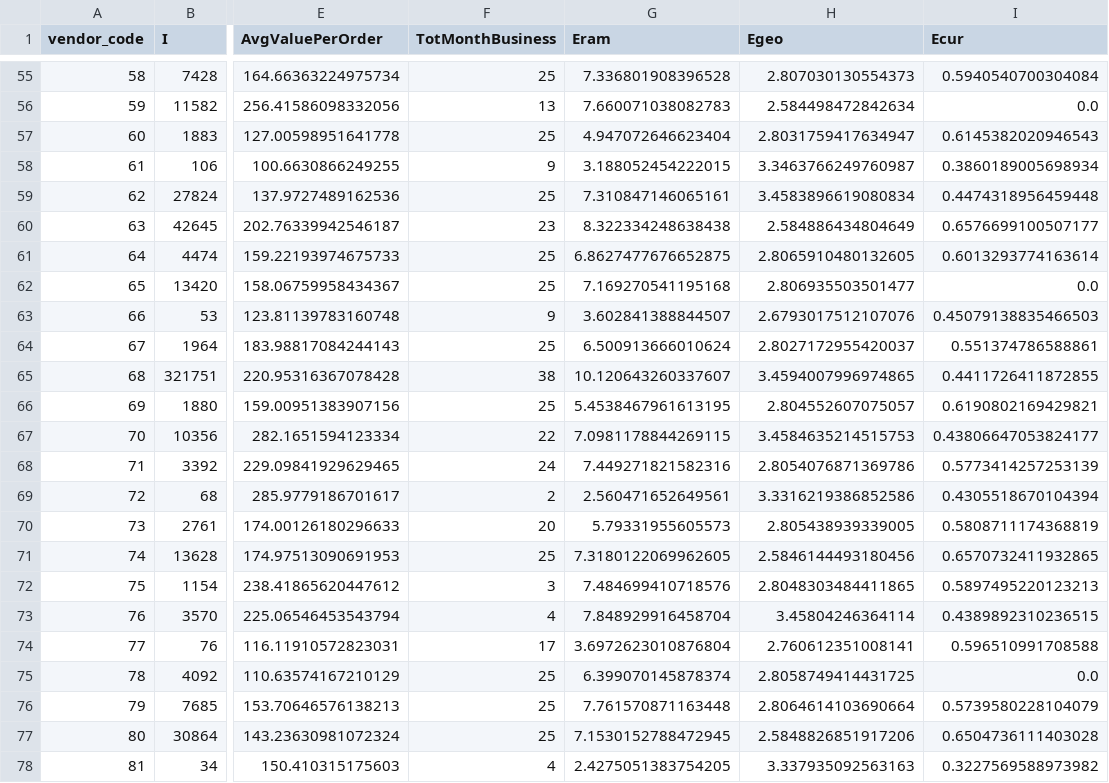
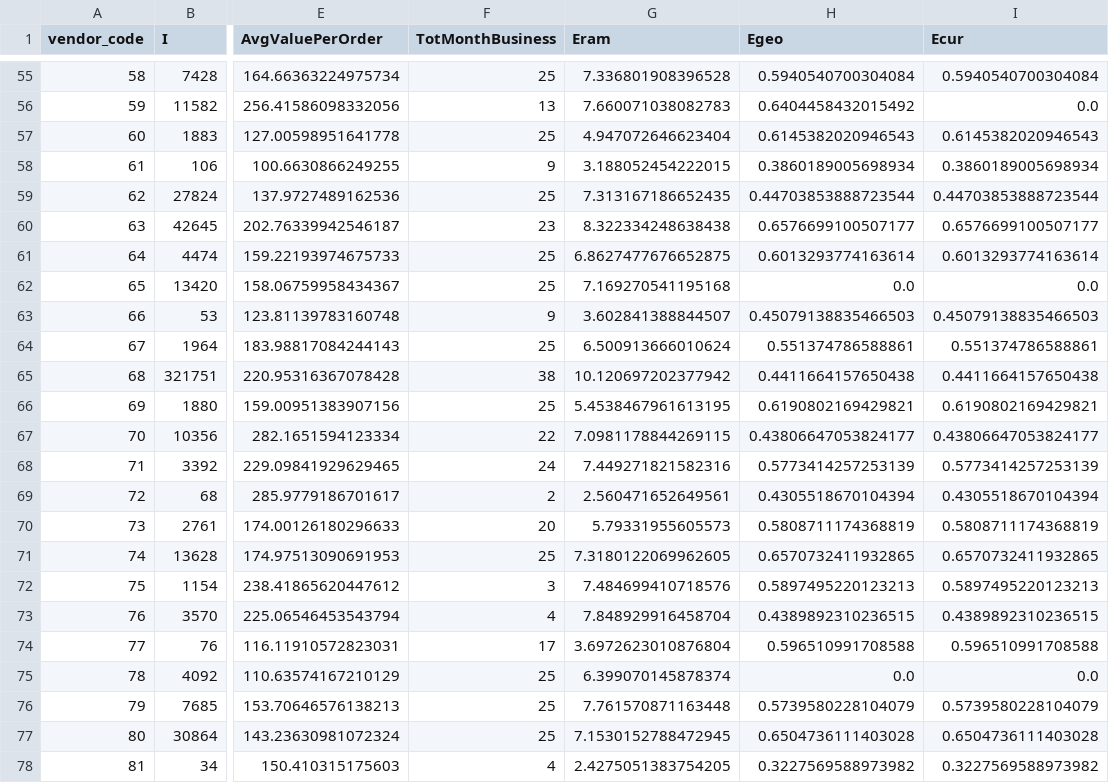
Before and after one commit to adettori/Data-Mining-DM-2020-project, a CSV file: task1-result.csv, drawn as a sheet; only a part is shown, gaps mark what is left out; the diff covers the shown part only; the diff names each change by its address in the sheet, - before the commit and + after, or states it on an @@ line.

```diff
--- a/task1-result.csv
+++ b/task1-result.csv
-H55 (Egeo): 2.807030130554373
+H55 (Egeo): 0.5940540700304084
-H56 (Egeo): 2.584498472842634
+H56 (Egeo): 0.6404458432015492
-H57 (Egeo): 2.8031759417634947
+H57 (Egeo): 0.6145382020946543
-H58 (Egeo): 3.3463766249760987
+H58 (Egeo): 0.3860189005698934
-G59 (Eram): 7.310847146065161
+G59 (Eram): 7.313167186652435
-H59 (Egeo): 3.4583896619080834
+H59 (Egeo): 0.44703853888723544
-I59 (Ecur): 0.4474318956459448
+I59 (Ecur): 0.44703853888723544
-H60 (Egeo): 2.584886434804649
+H60 (Egeo): 0.6576699100507177
-H61 (Egeo): 2.8065910480132605
+H61 (Egeo): 0.6013293774163614
-H62 (Egeo): 2.806935503501477
+H62 (Egeo): 0.0
-H63 (Egeo): 2.6793017512107076
+H63 (Egeo): 0.45079138835466503
-H64 (Egeo): 2.8027172955420037
+H64 (Egeo): 0.551374786588861
-G65 (Eram): 10.120643260337607
+G65 (Eram): 10.120697202377942
-H65 (Egeo): 3.4594007996974865
+H65 (Egeo): 0.4411664157650438
-I65 (Ecur): 0.4411726411872855
+I65 (Ecur): 0.4411664157650438
-H66 (Egeo): 2.804552607075057
+H66 (Egeo): 0.6190802169429821
-H67 (Egeo): 3.4584635214515753
+H67 (Egeo): 0.43806647053824177
-H68 (Egeo): 2.8054076871369786
+H68 (Egeo): 0.5773414257253139
-H69 (Egeo): 3.3316219386852586
+H69 (Egeo): 0.4305518670104394
-H70 (Egeo): 2.805438939339005
+H70 (Egeo): 0.5808711174368819
-H71 (Egeo): 2.5846144493180456
+H71 (Egeo): 0.6570732411932865
-H72 (Egeo): 2.8048303484411865
+H72 (Egeo): 0.5897495220123213
-H73 (Egeo): 3.45804246364114
+H73 (Egeo): 0.4389892310236515
-H74 (Egeo): 2.760612351008141
+H74 (Egeo): 0.596510991708588
-H75 (Egeo): 2.8058749414431725
+H75 (Egeo): 0.0
-H76 (Egeo): 2.8064614103690664
+H76 (Egeo): 0.5739580228104079
-H77 (Egeo): 2.5848826851917206
+H77 (Egeo): 0.6504736111403028
-H78 (Egeo): 3.337935092563163
+H78 (Egeo): 0.3227569588973982
```
Also changed, not shown: 59 edited cells elsewhere in this file, 1 other file.
